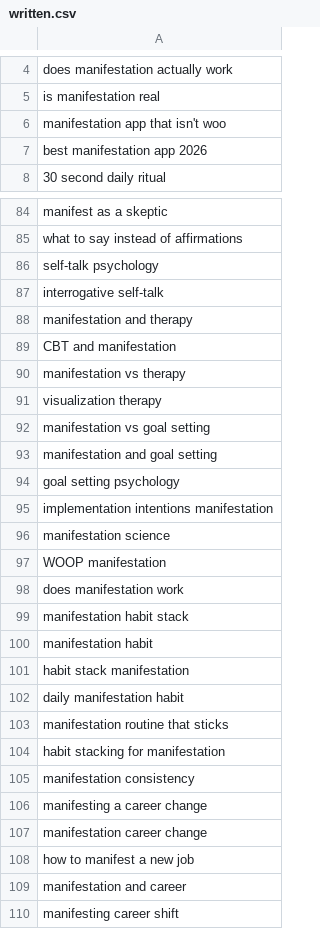
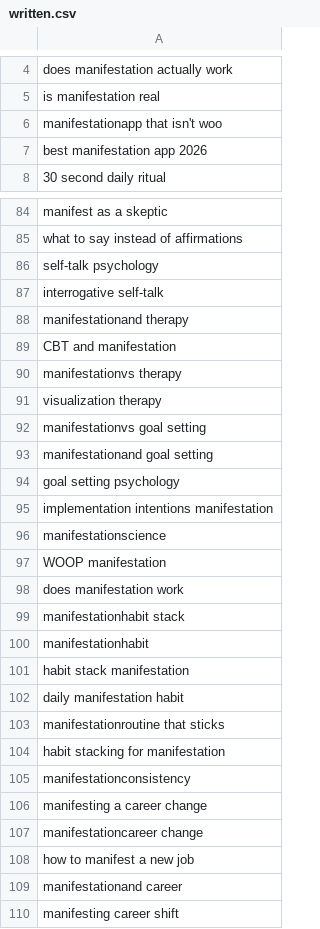
Before and after one commit to charliesheep7/demiwebsite, a CSV file: .claude/skills/demimanifest-blog-writer/written.csv, drawn as a sheet; only a part is shown, gaps mark what is left out; the diff covers the shown part only.

Commit message:
blog: manifestation-and-impostor-syndrome

```diff
--- a/.claude/skills/demimanifest-blog-writer/written.csv
+++ b/.claude/skills/demimanifest-blog-writer/written.csv
@@ -5,3 +5,3 @@ does manifestation actually work
 is manifestation real
-manifestation app that isn't woo
+manifestationapp that isn't woo
 best manifestation app 2026
@@ -87,24 +87,24 @@ self-talk psychology
 interrogative self-talk
-manifestation and therapy
+manifestationand therapy
 CBT and manifestation
-manifestation vs therapy
+manifestationvs therapy
 visualization therapy
-manifestation vs goal setting
-manifestation and goal setting
+manifestationvs goal setting
+manifestationand goal setting
 goal setting psychology
 implementation intentions manifestation
-manifestation science
+manifestationscience
 WOOP manifestation
 does manifestation work
-manifestation habit stack
-manifestation habit
+manifestationhabit stack
+manifestationhabit
 habit stack manifestation
 daily manifestation habit
-manifestation routine that sticks
+manifestationroutine that sticks
 habit stacking for manifestation
-manifestation consistency
+manifestationconsistency
 manifesting a career change
-manifestation career change
+manifestationcareer change
 how to manifest a new job
-manifestation and career
+manifestationand career
 manifesting career shift
```
Also changed, not shown: 5 added rows and 37 edited cells elsewhere in this file, 2 other files.
